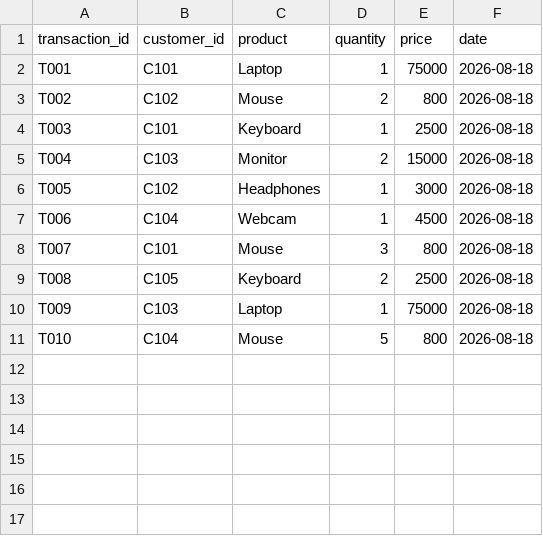
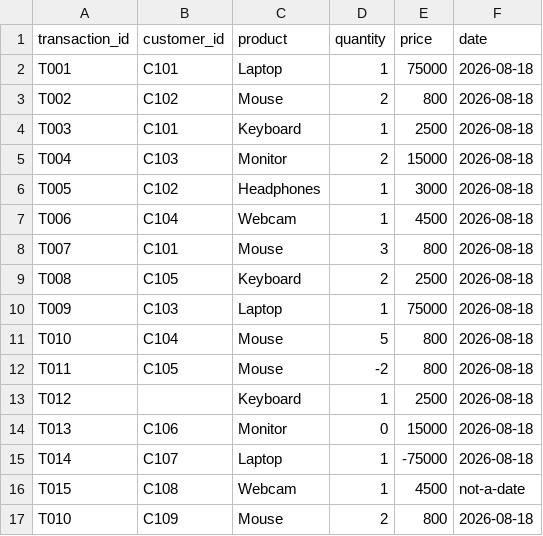
Before and after one commit to nabeelcselearning-blip/data-engineering-roadmap-2026, a CSV file: projects/datavault/data/raw/transactions.csv, drawn as a sheet.

Commit message:
Added bad records
duplicate/epmty transaction_id, empty customer_id, quantity negative, price negative..

```diff
--- a/projects/datavault/data/raw/transactions.csv
+++ b/projects/datavault/data/raw/transactions.csv
@@ -11 +11,7 @@ T009,C103,Laptop,1,75000,2026-08-18
 T010,C104,Mouse,5,800,2026-08-18
+T011,C105,Mouse,-2,800,2026-08-18
+T012,,Keyboard,1,2500,2026-08-18
+T013,C106,Monitor,0,15000,2026-08-18
+T014,C107,Laptop,1,-75000,2026-08-18
+T015,C108,Webcam,1,4500,not-a-date
+T010,C109,Mouse,2,800,2026-08-18
```
